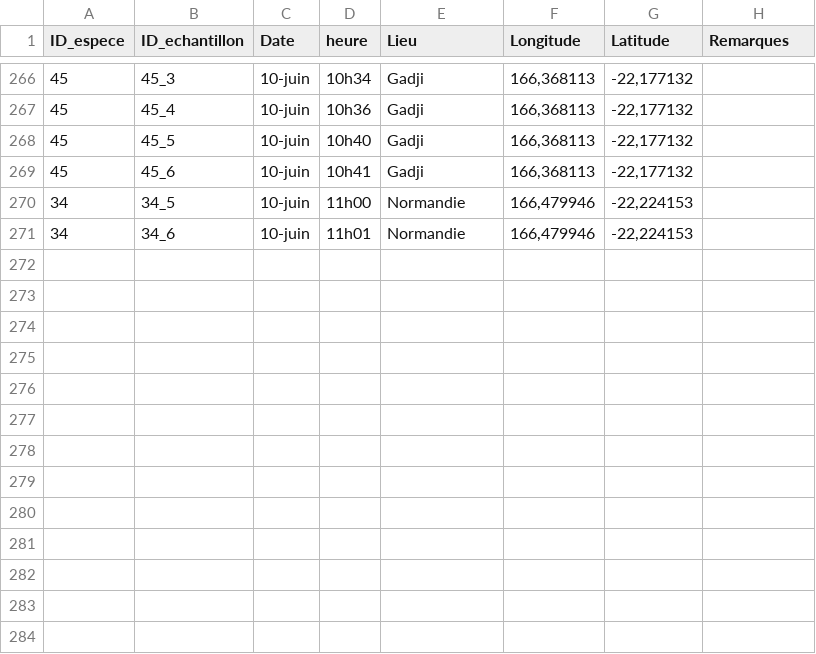
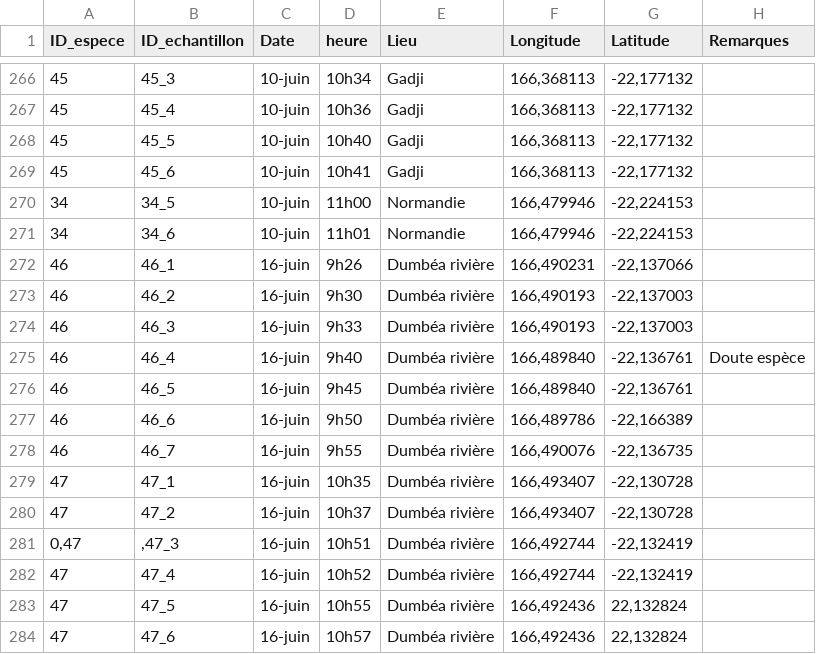
Before and after one commit to Vaea-lef/Stage_inflammabilit-, a CSV file: Data/BDD_Echantillonnage.csv, drawn as a sheet; only a part is shown, gaps mark what is left out; the diff names each change by its address in the sheet, - before the commit and + after, or states it on an @@ line.

```diff
--- a/Data/BDD_Echantillonnage.csv
+++ b/Data/BDD_Echantillonnage.csv
+row 272: 46 | 46_1 | 16-juin | 9h26 | Dumbéa rivière | 166,490231 | -22,137066
+row 273: 46 | 46_2 | 16-juin | 9h30 | Dumbéa rivière | 166,490193 | -22,137003
+row 274: 46 | 46_3 | 16-juin | 9h33 | Dumbéa rivière | 166,490193 | -22,137003
+row 275: 46 | 46_4 | 16-juin | 9h40 | Dumbéa rivière | 166,489840 | -22,136761 | Doute espèce
+row 276: 46 | 46_5 | 16-juin | 9h45 | Dumbéa rivière | 166,489840 | -22,136761
+row 277: 46 | 46_6 | 16-juin | 9h50 | Dumbéa rivière | 166,489786 | -22,166389
+row 278: 46 | 46_7 | 16-juin | 9h55 | Dumbéa rivière | 166,490076 | -22,136735
+row 279: 47 | 47_1 | 16-juin | 10h35 | Dumbéa rivière | 166,493407 | -22,130728
+row 280: 47 | 47_2 | 16-juin | 10h37 | Dumbéa rivière | 166,493407 | -22,130728
+row 281: 0,47 | ,47_3 | 16-juin | 10h51 | Dumbéa rivière | 166,492744 | -22,132419
+row 282: 47 | 47_4 | 16-juin | 10h52 | Dumbéa rivière | 166,492744 | -22,132419
+row 283: 47 | 47_5 | 16-juin | 10h55 | Dumbéa rivière | 166,492436 | 22,132824
+row 284: 47 | 47_6 | 16-juin | 10h57 | Dumbéa rivière | 166,492436 | 22,132824
```
Also changed, not shown: Data/BDD_Feuille.csv, Data/BDD_Inflammabilite.csv, 10 other files.
